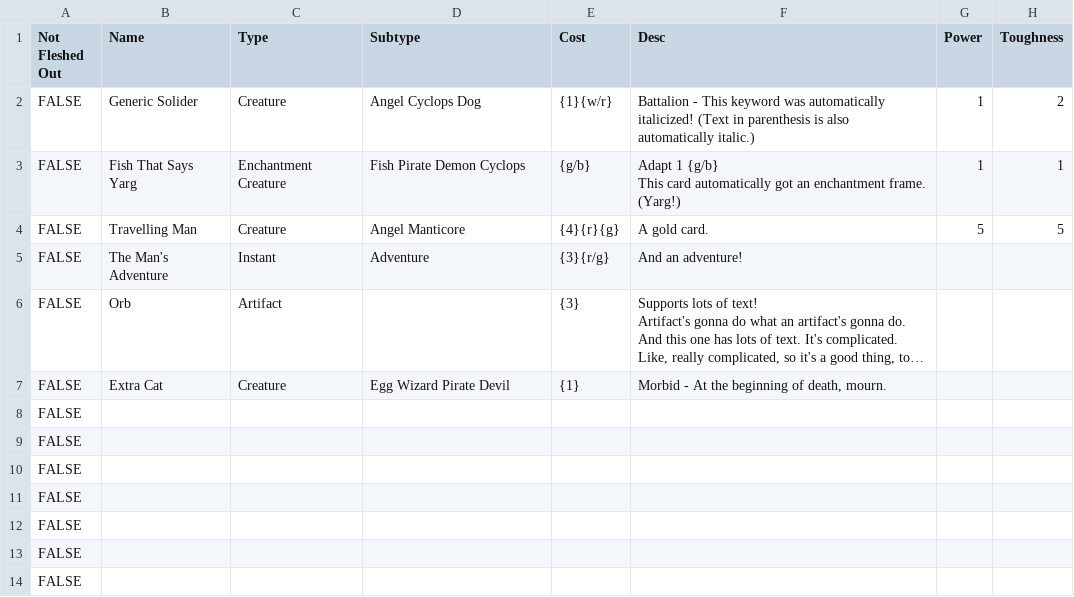
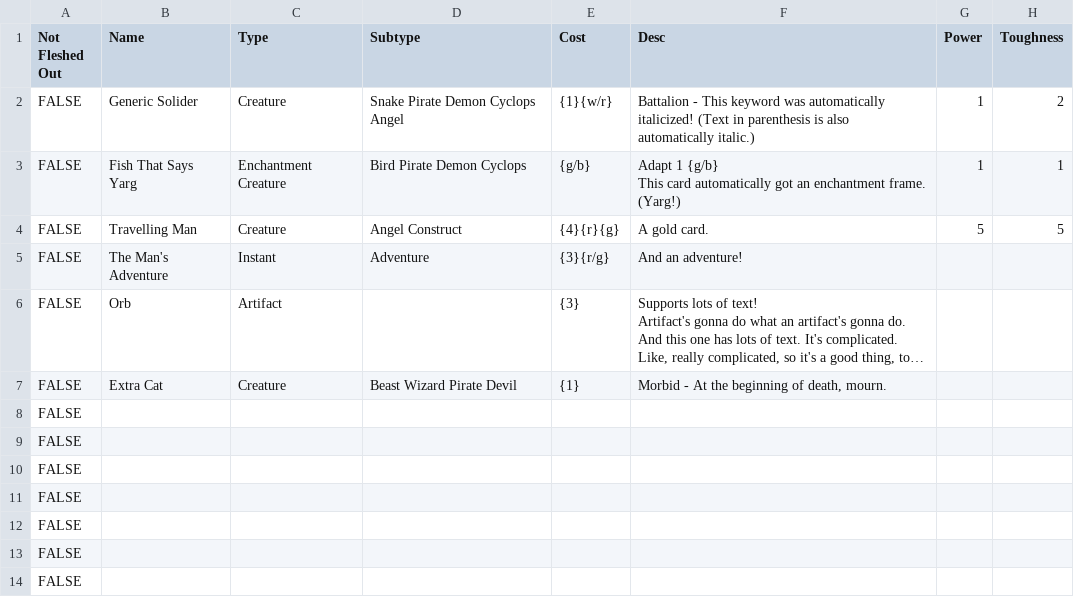
Before and after one commit to Roey-Shap/ChickenSnake, a CSV file: SRC/Inputs/Cards.csv, drawn as a sheet; only a part is shown; long unchanged cells end in …; the diff names each change by its address in the sheet, - before the commit and + after, or states it on an @@ line.

Commit message:
made creature offsets easier to use

```diff
--- a/SRC/Inputs/Cards.csv
+++ b/SRC/Inputs/Cards.csv
-D2 (Subtype): Angel Cyclops Dog
+D2 (Subtype): Snake Pirate Demon Cyclops Angel
-D3 (Subtype): Fish Pirate Demon Cyclops
+D3 (Subtype): Bird Pirate Demon Cyclops
-D4 (Subtype): Angel Manticore
+D4 (Subtype): Angel Construct
-D7 (Subtype): Egg Wizard Pirate Devil
+D7 (Subtype): Beast Wizard Pirate Devil
```
Also changed, not shown: 2 other files.
